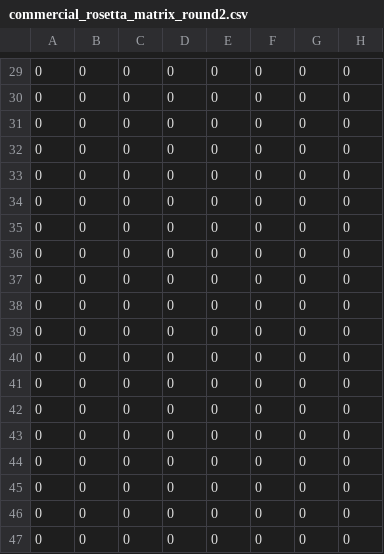
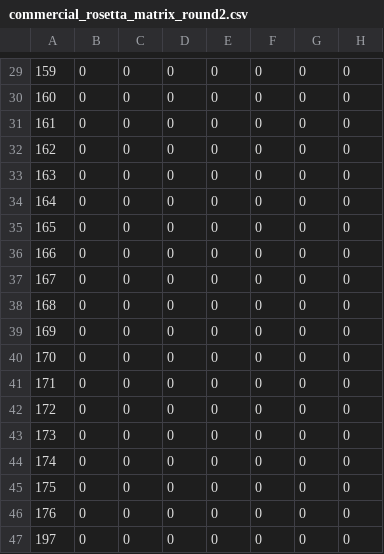
Before and after one commit to angelolab/toffy, a CSV file: files/commercial_rosetta_matrix_round2.csv, drawn as a sheet; only a part is shown, gaps mark what is left out; the diff covers the shown part only; the diff names each change by its address in the sheet, - before the commit and + after, or states it on an @@ line.

```diff
--- a/files/commercial_rosetta_matrix_round2.csv
+++ b/files/commercial_rosetta_matrix_round2.csv
-A29: 0
+A29: 159
-A30: 0
+A30: 160
-A31: 0
+A31: 161
-A32: 0
+A32: 162
-A33: 0
+A33: 163
-A34: 0
+A34: 164
-A35: 0
+A35: 165
-A36: 0
+A36: 166
-A37: 0
+A37: 167
-A38: 0
+A38: 168
-A39: 0
+A39: 169
-A40: 0
+A40: 170
-A41: 0
+A41: 171
-A42: 0
+A42: 172
-A43: 0
+A43: 173
-A44: 0
+A44: 174
-A45: 0
+A45: 175
-A46: 0
+A46: 176
-A47: 0
+A47: 197
```
Also changed, not shown: 28 edited cells elsewhere in this file.
